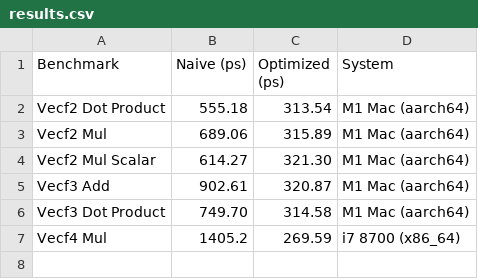
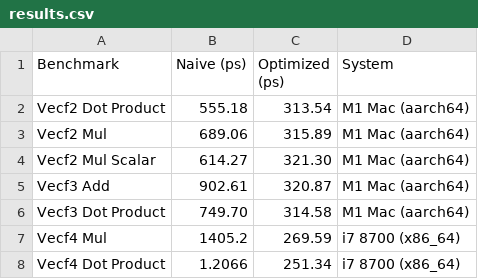
Before and after one commit to Aandreba/llml, a CSV file: benches/results.csv, drawn as a sheet.

```diff
--- a/benches/results.csv
+++ b/benches/results.csv
@@ -7 +7,2 @@ Vecf3 Dot Product, 749.70, 314.58, M1 Mac (aarch64)
 Vecf4 Mul, 1405.2, 269.59, i7 8700 (x86_64)
+Vecf4 Dot Product, 1.2066, 251.34, i7 8700 (x86_64)
```
Also changed, not shown: 9 other files.
